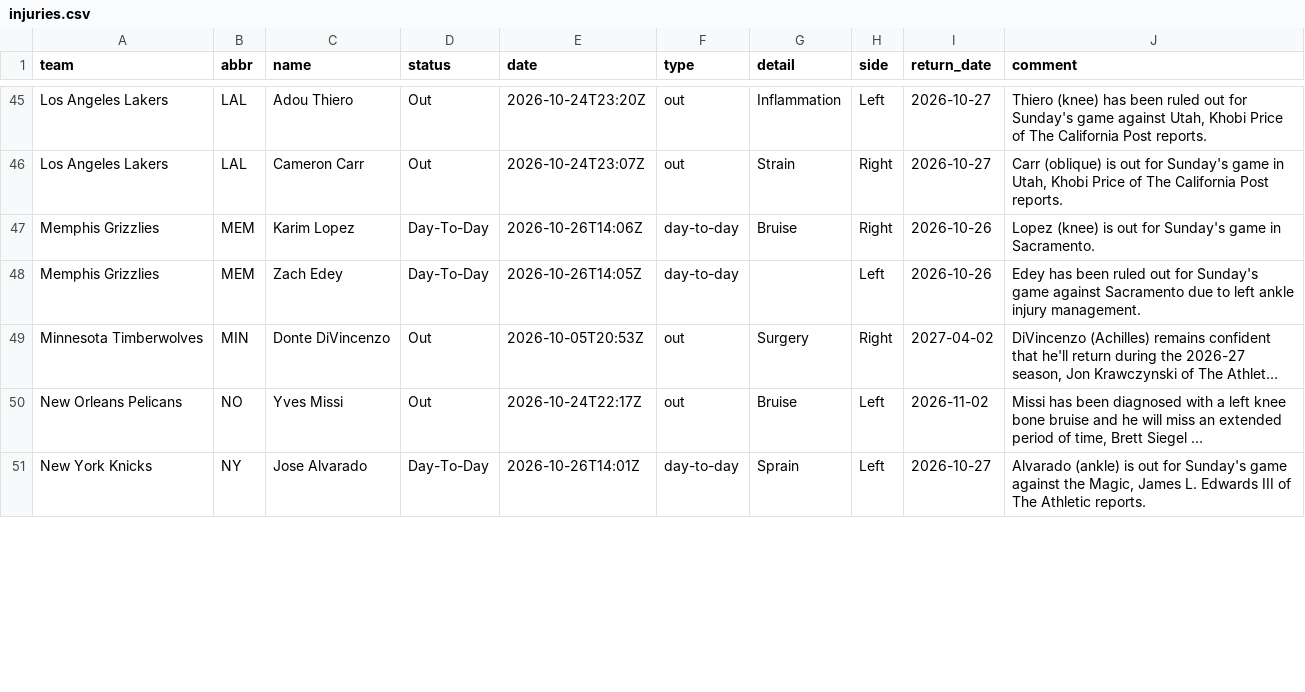
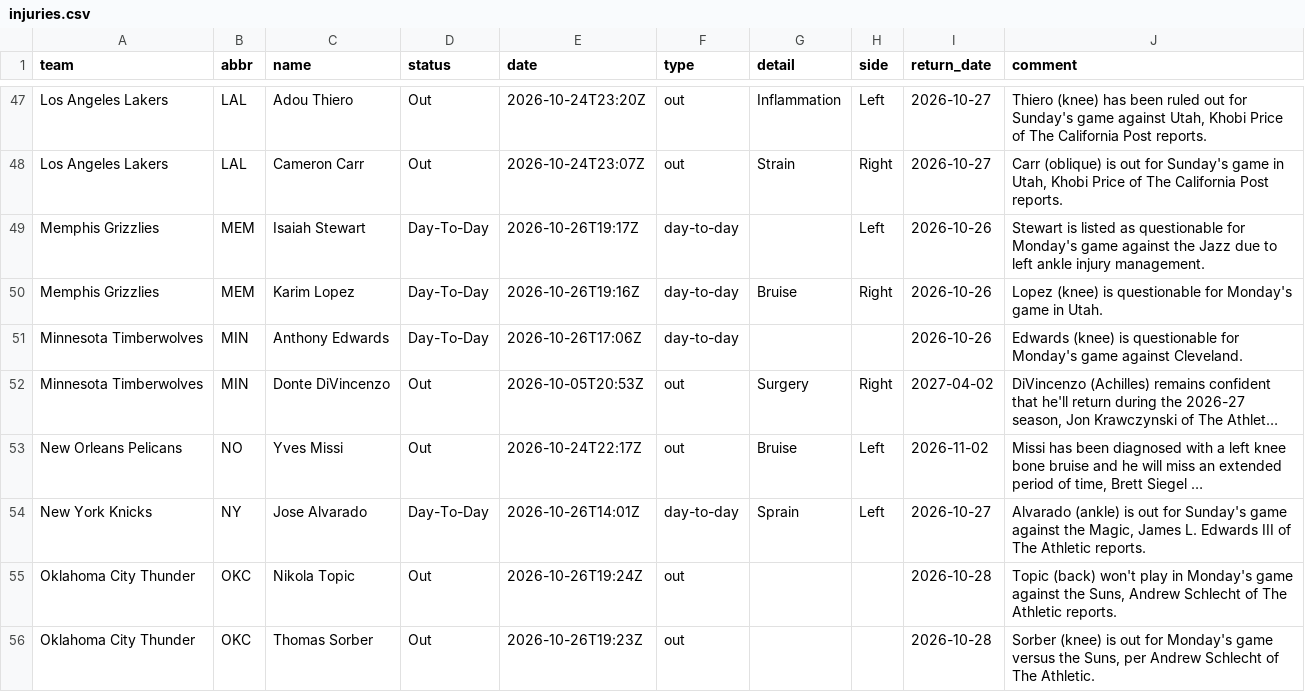
Before and after one commit to jvector26/JIMBO, a CSV file: live/2026/injuries.csv, drawn as a sheet; only a part is shown, gaps mark what is left out; long unchanged cells end in …; removed rows and columns are numbered as before the commit, all else as after; the diff covers the shown part only; the diff names each change by its address in the sheet, - before the commit and + after, or states it on an @@ line.

```diff
--- a/live/2026/injuries.csv
+++ b/live/2026/injuries.csv
+row 49: Memphis Grizzlies | MEM | Isaiah Stewart | Day-To-Day | 2026-10-26T19:17Z | day-to-day |  | Left | 2026-10-26 | Stewart is listed as questionable for Monday's game against the Jazz due to left ankle injury management.
-E50 (date): 2026-10-26T14:06Z
+E50 (date): 2026-10-26T19:16Z
-J50 (comment): …(knee) is out for Sunday's game in Sacramento.
+J50 (comment): …(knee) is questionable for Monday's game in Utah.
-row 48: Memphis Grizzlies | MEM | Zach Edey | Day-To-Day | 2026-10-26T14:05Z | day-to-day |  | Left | 2026-10-26 | Edey has been ruled out for Sunday's game against Sacramento due to left ankle injury management.
+row 51: Minnesota Timberwolves | MIN | Anthony Edwards | Day-To-Day | 2026-10-26T17:06Z | day-to-day |  |  | 2026-10-26 | Edwards (knee) is questionable for Monday's game against Cleveland.
+row 55: Oklahoma City Thunder | OKC | Nikola Topic | Out | 2026-10-26T19:24Z | out |  |  | 2026-10-28 | Topic (back) won't play in Monday's game against the Suns, Andrew Schlecht of The Athletic reports.
+row 56: Oklahoma City Thunder | OKC | Thomas Sorber | Out | 2026-10-26T19:23Z | out |  |  | 2026-10-28 | Sorber (knee) is out for Monday's game versus the Suns, per Andrew Schlecht of The Athletic.
```
Also changed, not shown: 6 added rows, 5 removed rows and 31 edited cells elsewhere in this file, live/2026/odds/20261026.csv, live/2026/pregame.csv, 4 other files.
